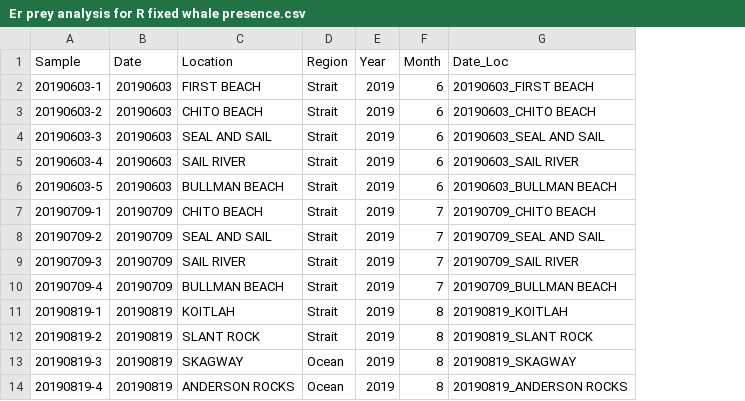
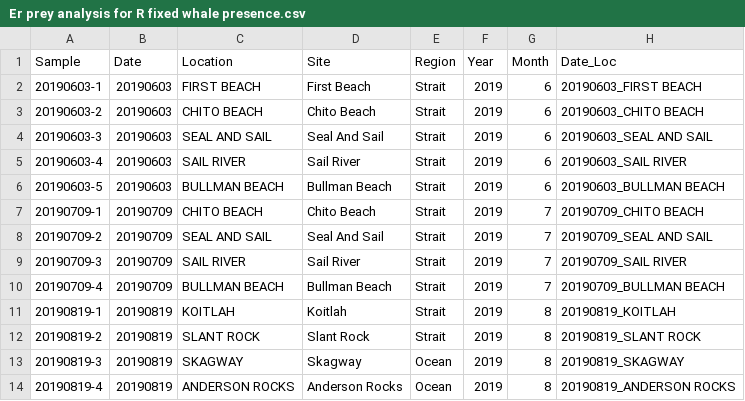
Before and after one commit to lizallyn/Project-Mysids, a CSV file: Er prey analysis for R fixed whale presence.csv, drawn as a sheet; only a part is shown; the diff names each change by its address in the sheet, - before the commit and + after, or states it on an @@ line.

Commit message:
added Site column, fixed from Location

```diff
--- a/Er prey analysis for R fixed whale presence.csv
+++ b/Er prey analysis for R fixed whale presence.csv
+column D (Site), rows 2-14: First Beach | Chito Beach | Seal And Sail | Sail River | Bullman Beach | Chito Beach | Seal And Sail | Sail River | Bullman Beach | Koitlah | Slant Rock | Skagway | Anderson Rocks
```
